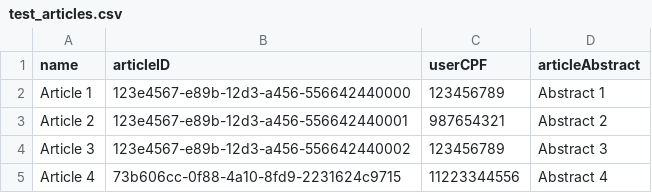
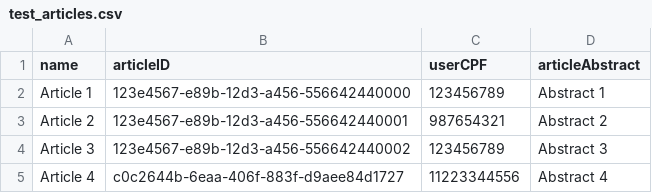
Before and after one commit to camilajullyane/CRUD-event, a CSV file: DB/test_articles.csv, drawn as a sheet.

```diff
--- a/DB/test_articles.csv
+++ b/DB/test_articles.csv
@@ -4,2 +4,2 @@ Article 2,123e4567-e89b-12d3-a456-556642440001,987654321,Abstract 2
 Article 3,123e4567-e89b-12d3-a456-556642440002,123456789,Abstract 3
-Article 4,73b606cc-0f88-4a10-8fd9-2231624c9715,11223344556,Abstract 4
+Article 4,c0c2644b-6eaa-406f-883f-d9aee84d1727,11223344556,Abstract 4
```
Also changed, not shown: 4 other files.
